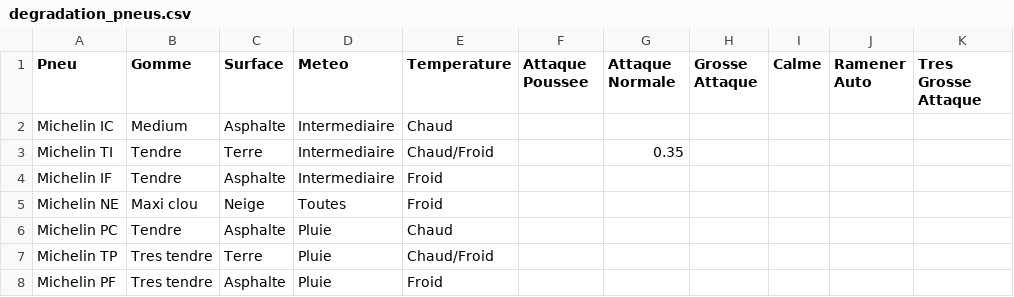
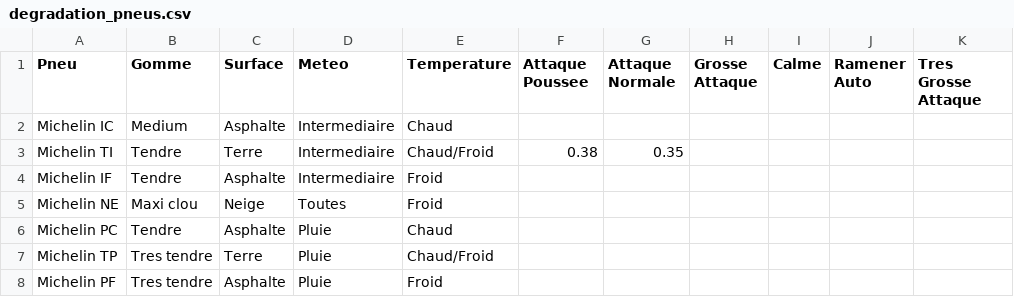
Before and after one commit to bernzoz/protobiz, a CSV file: degradation_pneus.csv, drawn as a sheet; only a part is shown.

Commit message:
Update degradation_pneus.csv

```diff
--- a/degradation_pneus.csv
+++ b/degradation_pneus.csv
@@ -2,3 +2,3 @@ Pneu;Gomme;Surface;Meteo;Temperature;Attaque Poussee;Attaque Normale;Grosse Atta
 Michelin IC;Medium;Asphalte;Intermediaire;Chaud;;;;;;
-Michelin TI;Tendre;Terre;Intermediaire;Chaud/Froid;;0.35;;;;
+Michelin TI;Tendre;Terre;Intermediaire;Chaud/Froid;0.38;0.35;;;;
 Michelin IF;Tendre;Asphalte;Intermediaire;Froid;;;;;;
```
